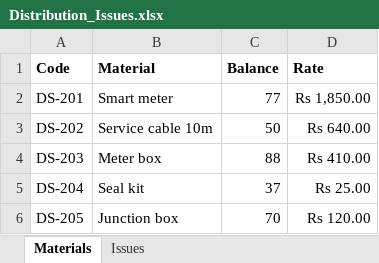
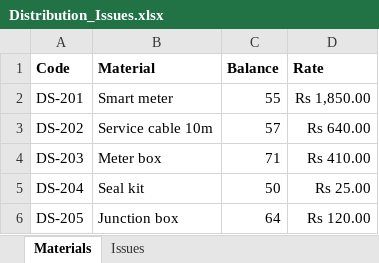
Before and after one commit to kartiknagare33/axel, an Excel workbook: demo/registers/Distribution_Issues.xlsx, sheet Materials, drawn as a sheet; values as stored, in another font and other column widths than the file's, no borders; the diff names each change by its address in the sheet, - before the commit and + after, or states it on an @@ line.

```diff
--- a/demo/registers/Distribution_Issues.xlsx (sheet Materials)
+++ b/demo/registers/Distribution_Issues.xlsx (sheet Materials)
-C2 (Balance): 77
+C2 (Balance): 55
-C3 (Balance): 50
+C3 (Balance): 57
-C4 (Balance): 88
+C4 (Balance): 71
-C5 (Balance): 37
+C5 (Balance): 50
-C6 (Balance): 70
+C6 (Balance): 64
```
Also changed, not shown: sheet Issues, demo/registers/CentralStores_Stock.xlsx, demo/registers/ServiceCentre_Repairs.xlsx, 42 other files.
